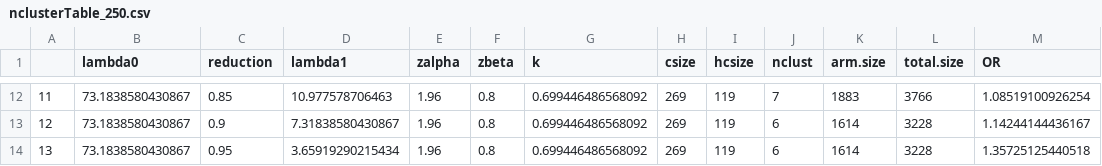
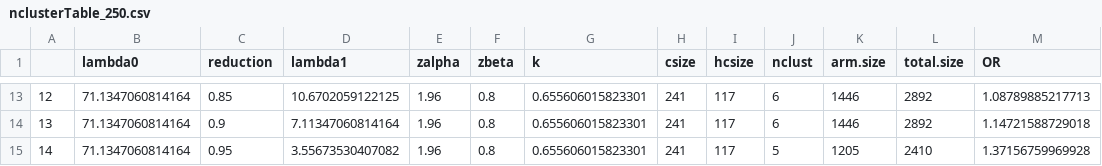
Before and after one commit to Paulonvnv/FLAME, a CSV file: Annual_Malaria_incidence/nclusterTable_250.csv, drawn as a sheet; only a part is shown, gaps mark what is left out; addresses are those after the commit; the diff covers the shown part only; the diff names each change by its address in the sheet, - before the commit and + after, or states it on an @@ line.

```diff
--- a/Annual_Malaria_incidence/nclusterTable_250.csv
+++ b/Annual_Malaria_incidence/nclusterTable_250.csv
@@ column A renumbered from row 8 down @@
-B13:B15 (lambda0): 73.1838580430867
+B13:B15 (lambda0): 71.1347060814164
-D13 (lambda1): 10.977578706463
+D13 (lambda1): 10.6702059122125
-G13:G15 (k): 0.699446486568092
+G13:G15 (k): 0.655606015823301
-H13:H15 (csize): 269
+H13:H15 (csize): 241
-I13:I15 (hcsize): 119
+I13:I15 (hcsize): 117
-J13 (nclust): 7
+J13 (nclust): 6
-K13 (arm.size): 1883
+K13 (arm.size): 1446
-L13 (total.size): 3766
+L13 (total.size): 2892
-M13 (OR): 1.08519100926254
+M13 (OR): 1.08789885217713
-D14 (lambda1): 7.31838580430867
+D14 (lambda1): 7.11347060814164
-K14 (arm.size): 1614
+K14 (arm.size): 1446
-L14 (total.size): 3228
+L14 (total.size): 2892
-M14 (OR): 1.14244144436167
+M14 (OR): 1.14721588729018
-D15 (lambda1): 3.65919290215434
+D15 (lambda1): 3.55673530407082
-J15 (nclust): 6
+J15 (nclust): 5
-K15 (arm.size): 1614
+K15 (arm.size): 1205
-L15 (total.size): 3228
+L15 (total.size): 2410
-M15 (OR): 1.35725125440518
+M15 (OR): 1.37156759969928
```
Also changed, not shown: 1 added row and 90 edited cells elsewhere in this file, Annual_Malaria_incidence/randomizationTable.csv, 4 other files.
